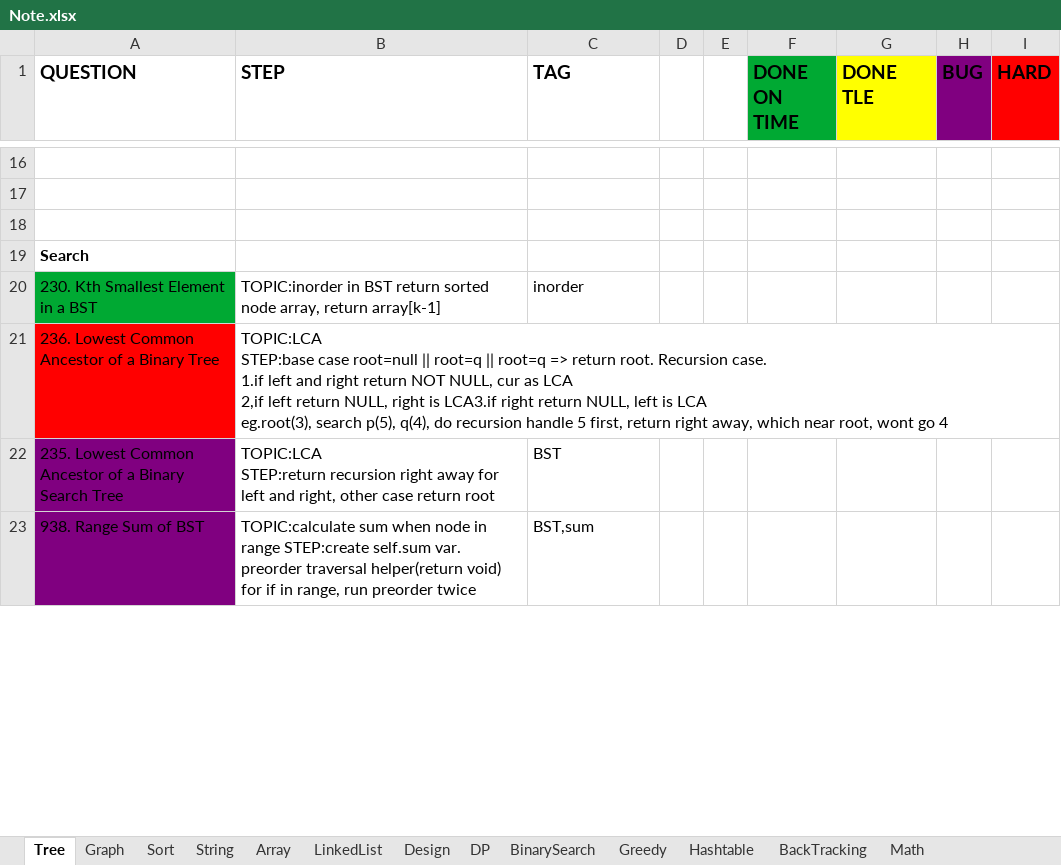
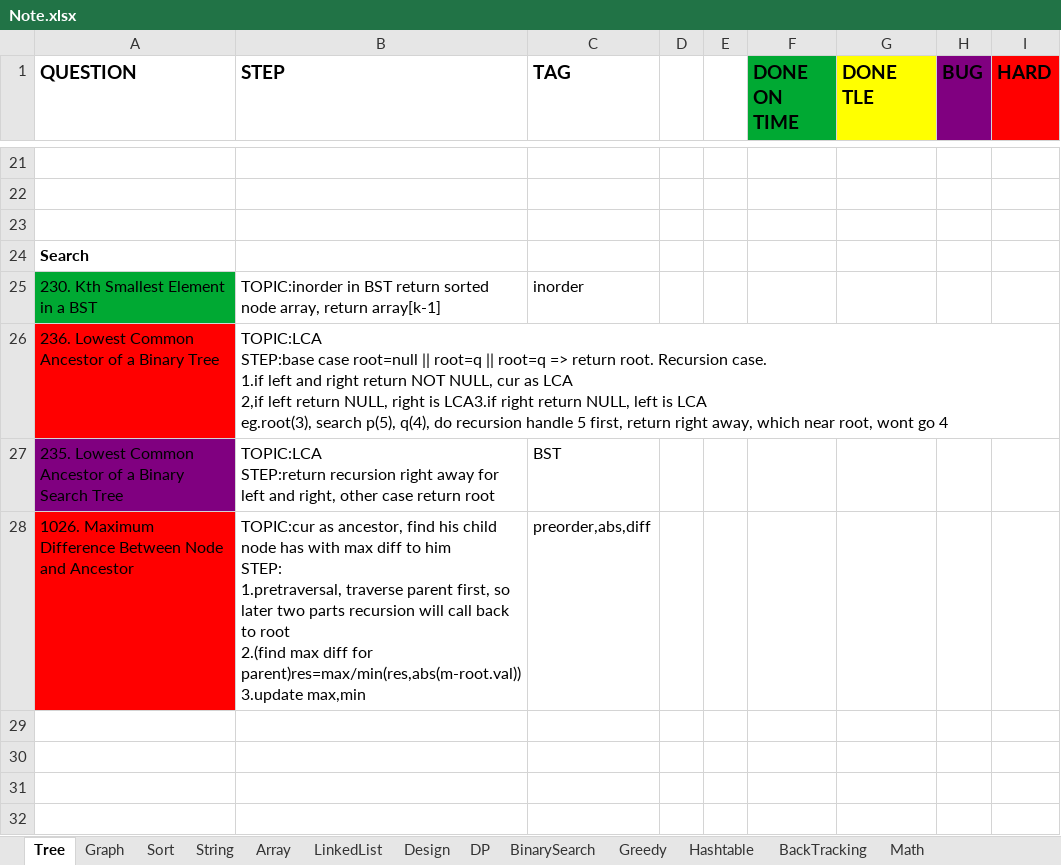
Before and after one commit to yuchangrachel/algorithm, an Excel workbook: Note.xlsx, sheet Tree, drawn as a sheet; only a part is shown, gaps mark what is left out; the shorter side is filled out with more unchanged rows; values as stored, in another font and other column widths than the file's, no borders; ↵ is a line break in a cell; the diff covers the shown part only; the diff names each change by its address in the sheet, - before the commit and + after, or states it on an @@ line.

Commit message:
Tree

```diff
--- a/Note.xlsx (sheet Tree)
+++ b/Note.xlsx (sheet Tree)
+row 28: 1026. Maximum Difference Between Node and Ancestor | TOPIC:cur as ancestor, find his child node has with max diff to him ↵ STEP: ↵ 1.pretraversal, traverse parent first, so later two parts recursion will call back to root ↵ 2.(find max diff for parent)res=max/min(res,abs(m-root.val)) 3.update max,min | preorder,abs,diff
+row 29: (empty)
+row 30: (empty)
+row 31: (empty)
+row 32: (empty)
```
Also changed, not shown: 8 added rows, 4 edited cells and cell formats elsewhere in this sheet, 3 other files.
